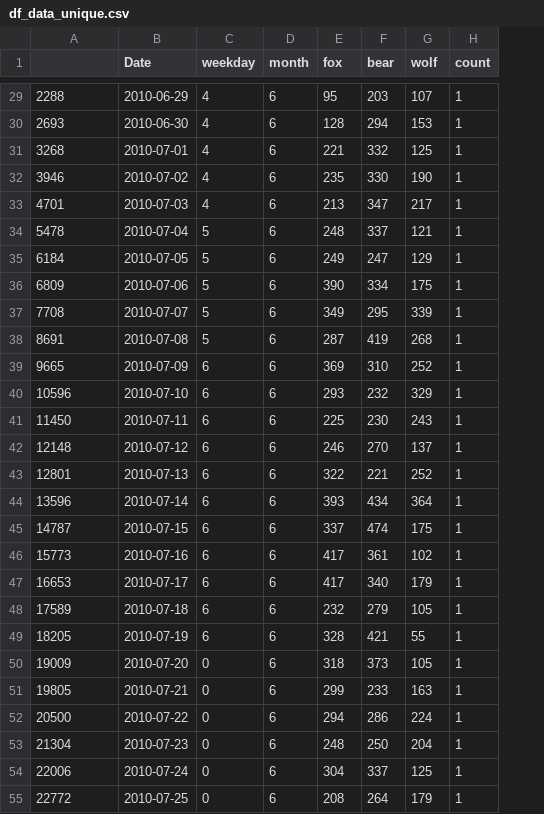
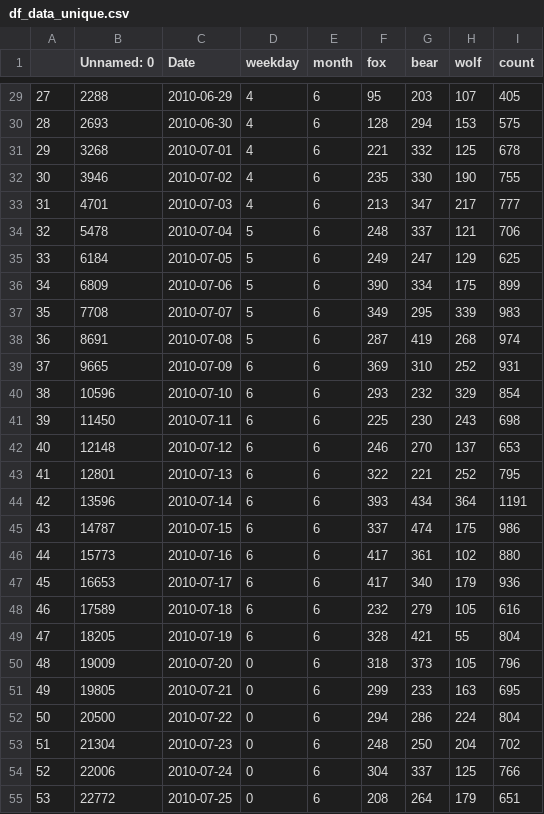
Before and after one commit to Leonieen/MLBS, a CSV file: Data/df_data_unique.csv, drawn as a sheet; only a part is shown, gaps mark what is left out; addresses are those after the commit; the diff covers the shown part only; the diff names each change by its address in the sheet, - before the commit and + after, or states it on an @@ line.

```diff
--- a/Data/df_data_unique.csv
+++ b/Data/df_data_unique.csv
+column A, rows 29-55: 27 | 28 | 29 | 30 | 31 | 32 | 33 | 34 | 35 | 36 | 37 | 38 | 39 | 40 | 41 | 42 | 43 | 44 | 45 | 46 | 47 | 48 | 49 | 50 | 51 | 52 | 53
-B1: (empty)
+B1: Unnamed: 0
-I29 (count): 1
+I29 (count): 405
-I30 (count): 1
+I30 (count): 575
-I31 (count): 1
+I31 (count): 678
-I32 (count): 1
+I32 (count): 755
-I33 (count): 1
+I33 (count): 777
-I34 (count): 1
+I34 (count): 706
-I35 (count): 1
+I35 (count): 625
-I36 (count): 1
+I36 (count): 899
-I37 (count): 1
+I37 (count): 983
-I38 (count): 1
+I38 (count): 974
-I39 (count): 1
+I39 (count): 931
-I40 (count): 1
+I40 (count): 854
-I41 (count): 1
+I41 (count): 698
-I42 (count): 1
+I42 (count): 653
-I43 (count): 1
+I43 (count): 795
-I44 (count): 1
+I44 (count): 1191
-I45 (count): 1
+I45 (count): 986
-I46 (count): 1
+I46 (count): 880
-I47 (count): 1
+I47 (count): 936
-I48 (count): 1
+I48 (count): 616
-I49 (count): 1
+I49 (count): 804
-I50 (count): 1
+I50 (count): 796
-I51 (count): 1
+I51 (count): 695
-I52 (count): 1
+I52 (count): 804
-I53 (count): 1
+I53 (count): 702
-I54 (count): 1
+I54 (count): 766
-I55 (count): 1
+I55 (count): 651
```
Also changed, not shown: 95 edited cells elsewhere in this file.
